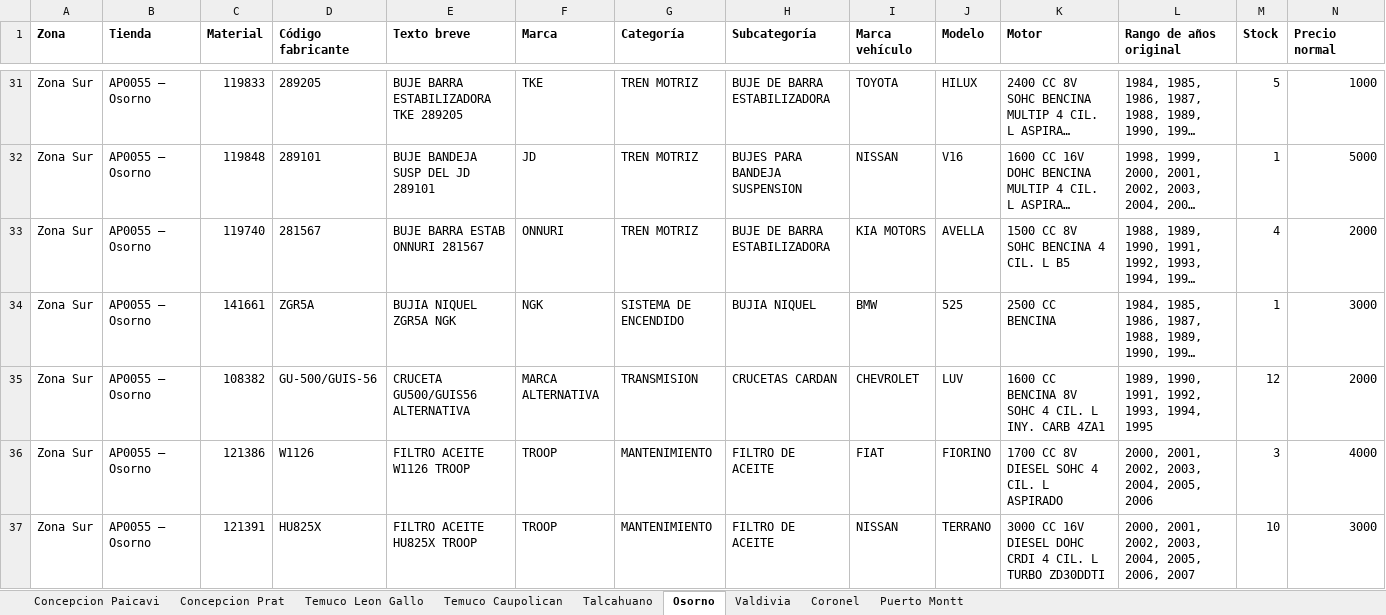
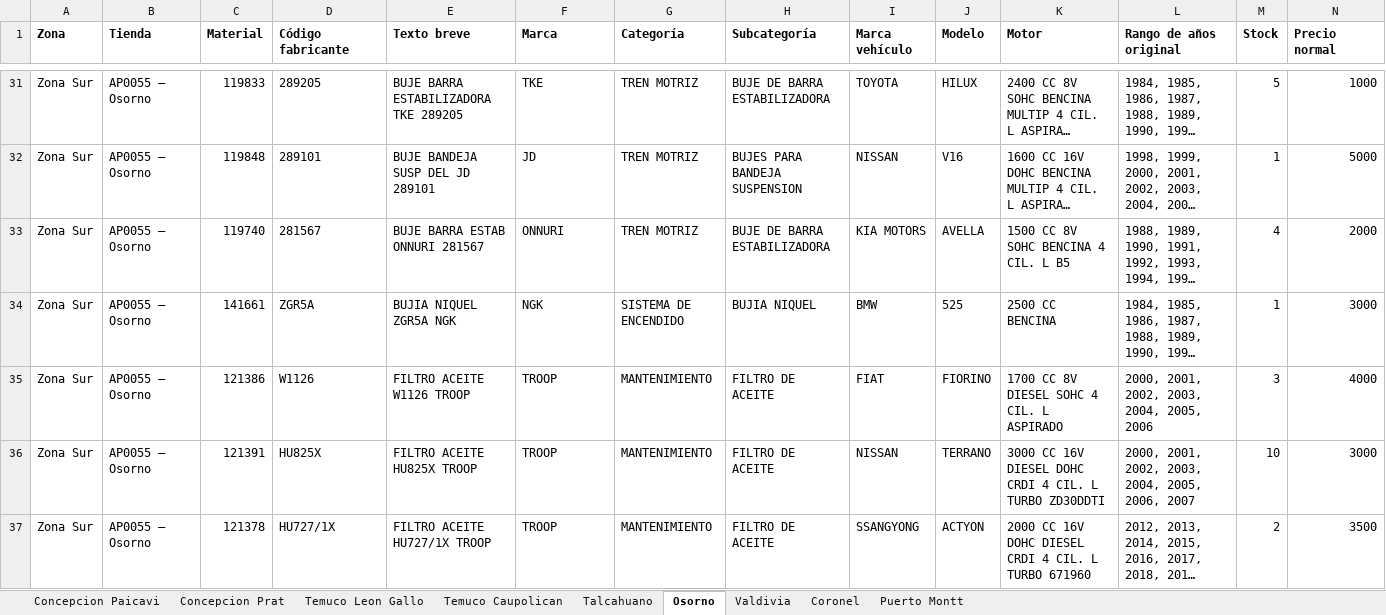
Before and after one commit to niicoeaston/Obsolescencia_HP, an Excel workbook: descargas/Obsolescencia Zona Sur.xlsx, sheet Osorno, drawn as a sheet; only a part is shown, gaps mark what is left out; the shorter side is filled out with more unchanged rows; long unchanged cells end in …; values as stored, in another font and other column widths than the file's, no borders; rows hold the shown columns only; the diff covers the shown part only; the diff names each change by its address in the sheet, - before the commit and + after, or states it on an @@ line.

```diff
--- a/descargas/Obsolescencia Zona Sur.xlsx (sheet Osorno)
+++ b/descargas/Obsolescencia Zona Sur.xlsx (sheet Osorno)
-row 35: Zona Sur | AP0055 – Osorno | 108382 | GU-500/GUIS-56 | CRUCETA GU500/GUIS56 ALTERNATIVA | MARCA ALTERNATIVA | TRANSMISION | CRUCETAS CARDAN | CHEVROLET | LUV | 1600 CC BENCINA 8V SOHC 4 CIL. L INY. CARB 4ZA1 | 1989, 1990, 1991, 1992, 1993, 1994, 1995 | 12 | 2000
```
Also changed, not shown: 3 removed rows and 1 edited cell elsewhere in this sheet, sheet Temuco Leon Gallo, sheet Concepcion Paicavi, sheet Concepcion Prat, sheet Talcahuano, sheet Valdivia, sheet Puerto Montt, 2 more sheets, descargas/Obsolescencia Zona Centro Sur.xlsx, descargas/Obsolescencia Zona RM1.xlsx, 6 other files.
